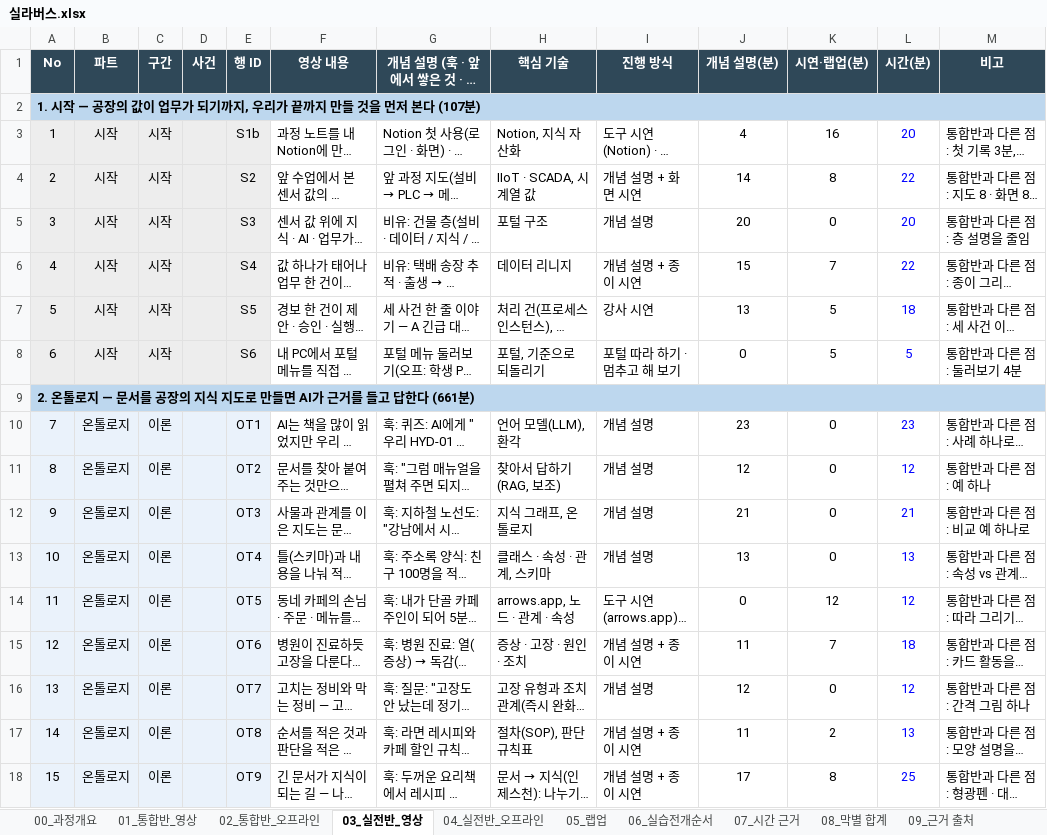
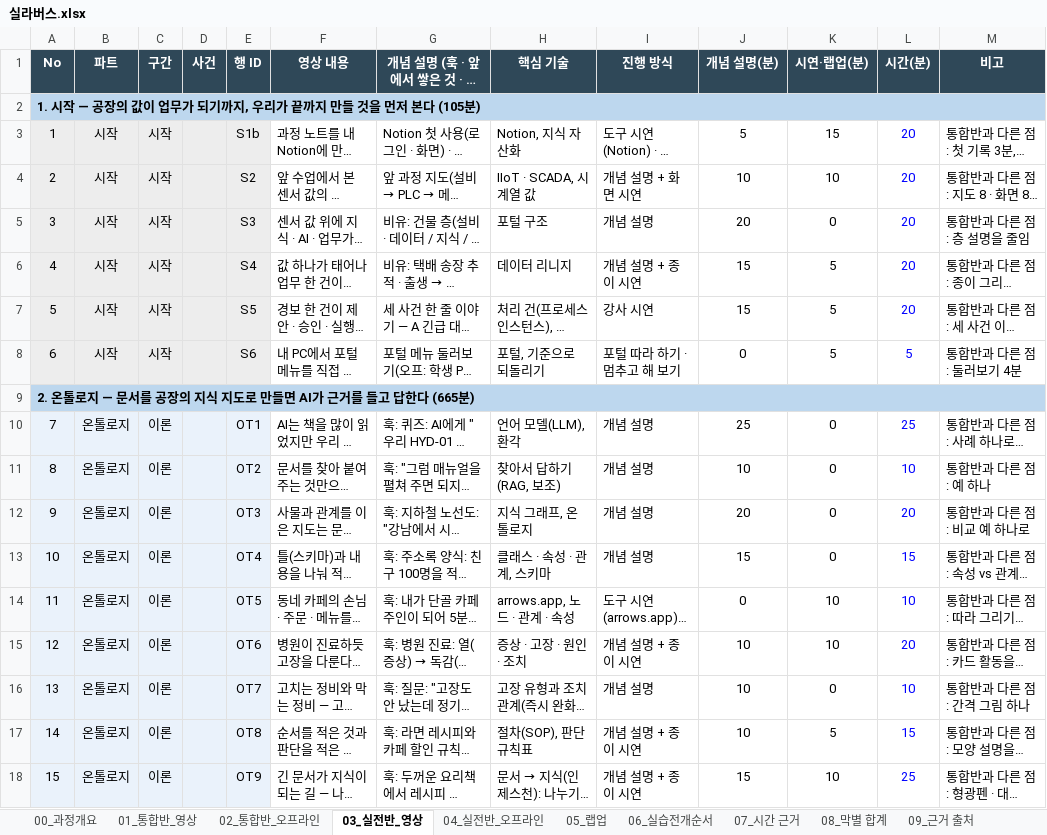
Before and after one commit to uengine-oss/hyd-iot-edu, an Excel workbook: docs/실라버스.xlsx, sheet 03_실전반_영상, drawn as a sheet; only a part is shown; long unchanged cells end in …; values as stored, in another font and other column widths than the file's, no borders; charts and pictures not drawn; the diff covers the shown part only; the diff names each change by its address in the sheet, - before the commit and + after, or states it on an @@ line.

```diff
--- a/docs/실라버스.xlsx (sheet 03_실전반_영상)
+++ b/docs/실라버스.xlsx (sheet 03_실전반_영상)
-A2 (No): …본다 (107분)
+A2 (No): …본다 (105분)
-J3 (개념 설명(분)): 4
+J3 (개념 설명(분)): 5
-K3 (시연·랩업(분)): 16
+K3 (시연·랩업(분)): 15
-J4 (개념 설명(분)): 14
+J4 (개념 설명(분)): 10
-K4 (시연·랩업(분)): 8
+K4 (시연·랩업(분)): 10
-L4 (시간(분)): 22
+L4 (시간(분)): 20
-K6 (시연·랩업(분)): 7
+K6 (시연·랩업(분)): 5
-L6 (시간(분)): 22
+L6 (시간(분)): 20
-J7 (개념 설명(분)): 13
+J7 (개념 설명(분)): 15
-L7 (시간(분)): 18
+L7 (시간(분)): 20
-A9 (No): …답한다 (661분)
+A9 (No): …답한다 (665분)
-J10 (개념 설명(분)): 23
+J10 (개념 설명(분)): 25
-L10 (시간(분)): 23
+L10 (시간(분)): 25
-J11 (개념 설명(분)): 12
+J11 (개념 설명(분)): 10
-L11 (시간(분)): 12
+L11 (시간(분)): 10
-J12 (개념 설명(분)): 21
+J12 (개념 설명(분)): 20
-L12 (시간(분)): 21
+L12 (시간(분)): 20
-J13 (개념 설명(분)): 13
+J13 (개념 설명(분)): 15
-L13 (시간(분)): 13
+L13 (시간(분)): 15
-K14 (시연·랩업(분)): 12
+K14 (시연·랩업(분)): 10
-L14 (시간(분)): 12
+L14 (시간(분)): 10
-J15 (개념 설명(분)): 11
+J15 (개념 설명(분)): 10
-K15 (시연·랩업(분)): 7
+K15 (시연·랩업(분)): 10
-L15 (시간(분)): 18
+L15 (시간(분)): 20
-J16 (개념 설명(분)): 12
+J16 (개념 설명(분)): 10
-L16 (시간(분)): 12
+L16 (시간(분)): 10
-J17 (개념 설명(분)): 11
+J17 (개념 설명(분)): 10
-K17 (시연·랩업(분)): 2
+K17 (시연·랩업(분)): 5
-L17 (시간(분)): 13
+L17 (시간(분)): 15
-J18 (개념 설명(분)): 17
+J18 (개념 설명(분)): 15
-K18 (시연·랩업(분)): 8
+K18 (시연·랩업(분)): 10
```
Also changed, not shown: 2 added rows, 2 removed rows and 202 edited cells elsewhere in this sheet, sheet 07_시간 근거, sheet 01_통합반_영상, sheet 04_실전반_오프라인, sheet 08_막별 합계, sheet 02_통합반_오프라인, sheet 00_과정개요, formulas that keep their value, 1 other file.
